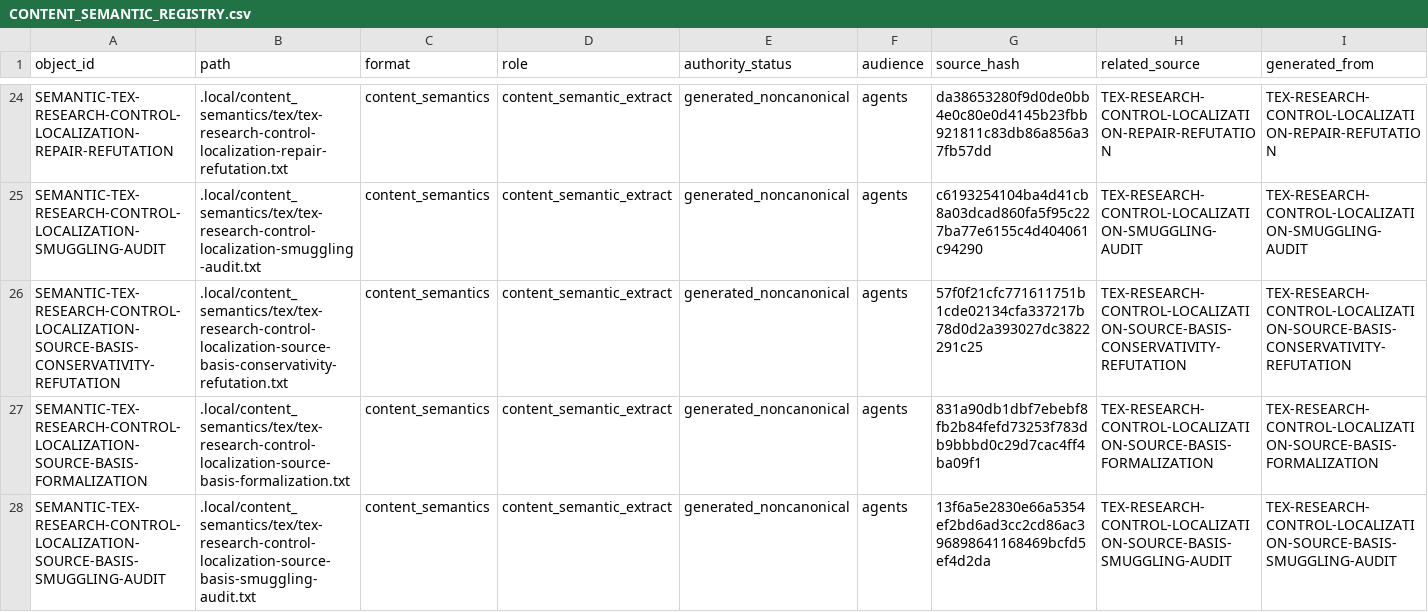
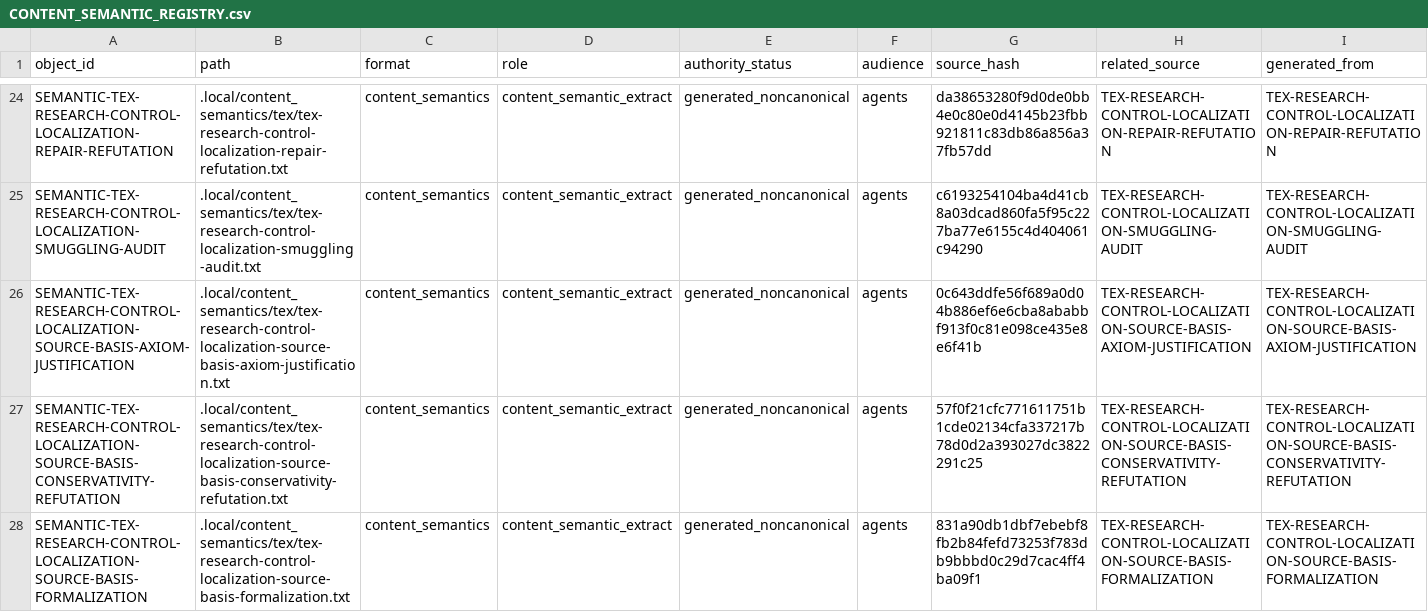
Before and after one commit to AngryOwlAI/The-AEther-Flow, a CSV file: registries/CONTENT_SEMANTIC_REGISTRY.csv, drawn as a sheet; only a part is shown, gaps mark what is left out; the shorter side is filled out with more unchanged rows; rows hold the shown columns only; the diff names each change by its address in the sheet, - before the commit and + after, or states it on an @@ line.

```diff
--- a/registries/CONTENT_SEMANTIC_REGISTRY.csv
+++ b/registries/CONTENT_SEMANTIC_REGISTRY.csv
+row 26: SEMANTIC-TEX-RESEARCH-CONTROL-LOCALIZATION-SOURCE-BASIS-AXIOM-JUSTIFICATION | .local/content_semantics/tex/tex-research-control-localization-source-basis-axiom-justification.txt | content_semantics | content_semantic_extract | generated_noncanonical | agents | 0c643ddfe56f689a0d04b886ef6e6cba8ababbf913f0c81e098ce435e8e6f41b | TEX-RESEARCH-CONTROL-LOCALIZATION-SOURCE-BASIS-AXIOM-JUSTIFICATION | TEX-RESEARCH-CONTROL-LOCALIZATION-SOURCE-BASIS-AXIOM-JUSTIFICATION
```
Also changed, not shown: registries/AGENT_JOB_REGISTRY.csv, registries/FILE_OBJECT_REGISTRY.csv, 27 other files.
